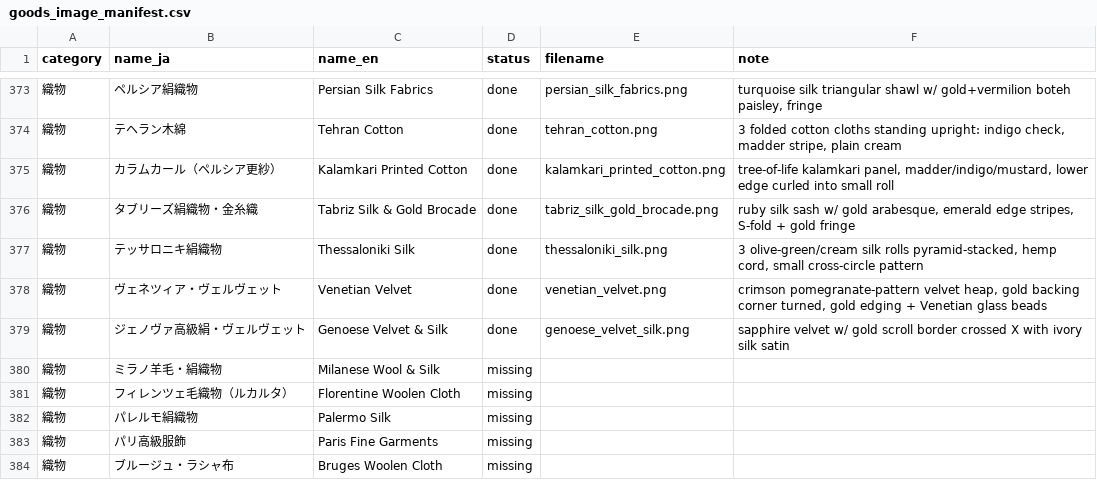
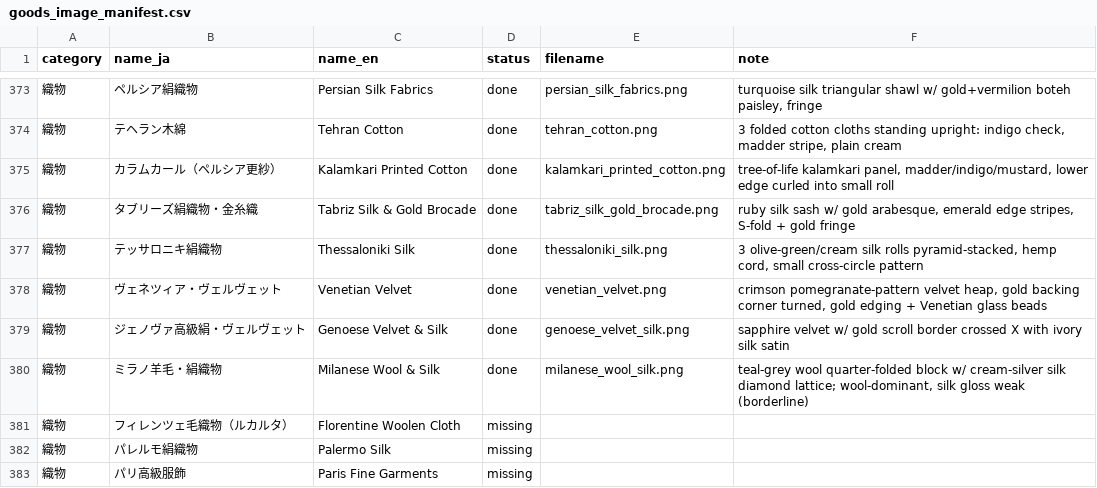
Before and after one commit to mwgmr056/caravan-game-assets, a CSV file: goods_images/goods_image_manifest.csv, drawn as a sheet; only a part is shown, gaps mark what is left out; the shorter side is filled out with more unchanged rows.

```diff
--- a/goods_images/goods_image_manifest.csv
+++ b/goods_images/goods_image_manifest.csv
@@ -379,3 +379,3 @@
 織物,ジェノヴァ高級絹・ヴェルヴェット,Genoese Velvet & Silk,done,genoese_velvet_silk.png,sapphire velvet w/ gold scroll border crossed X with ivory silk satin
-織物,ミラノ羊毛・絹織物,Milanese Wool & Silk,missing,,
+織物,ミラノ羊毛・絹織物,Milanese Wool & Silk,done,milanese_wool_silk.png,"teal-grey wool quarter-folded block w/ cream-silver silk diamond lattice; wool-dominant, silk gloss weak (borderline)"
 織物,フィレンツェ毛織物（ルカルタ）,Florentine Woolen Cloth,missing,,
```
Also changed, not shown: 2 other files.
